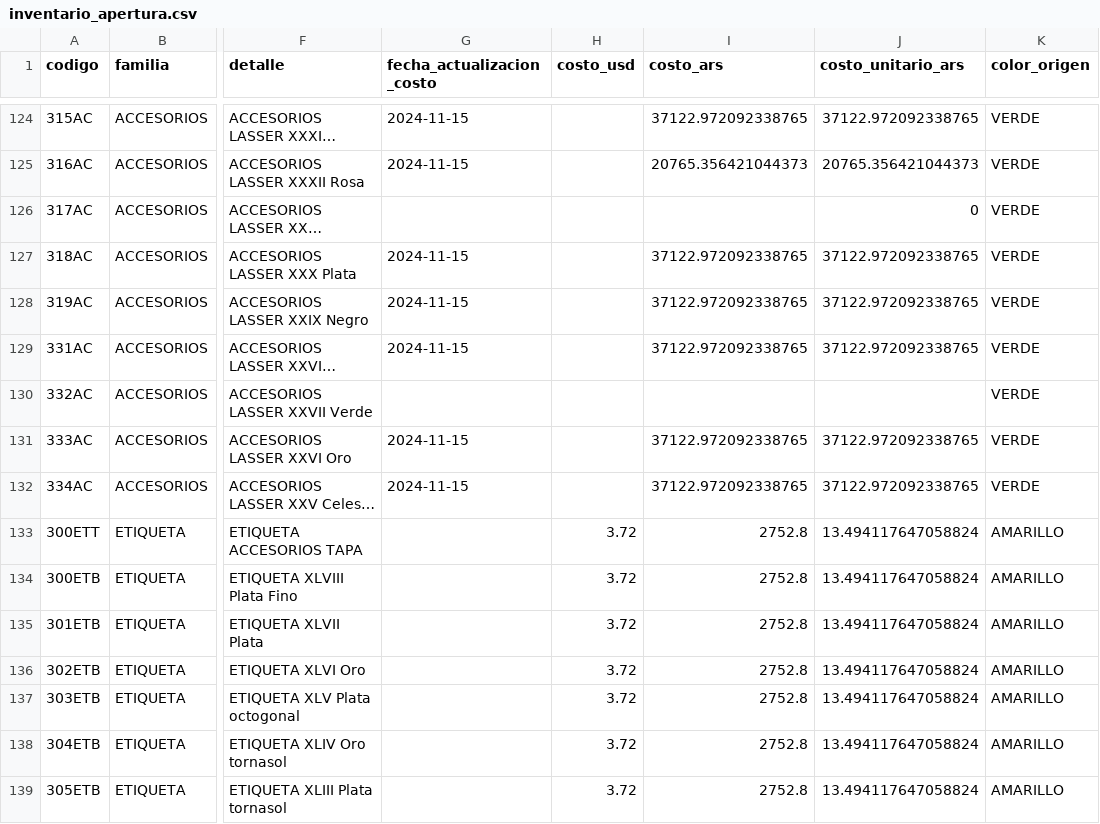
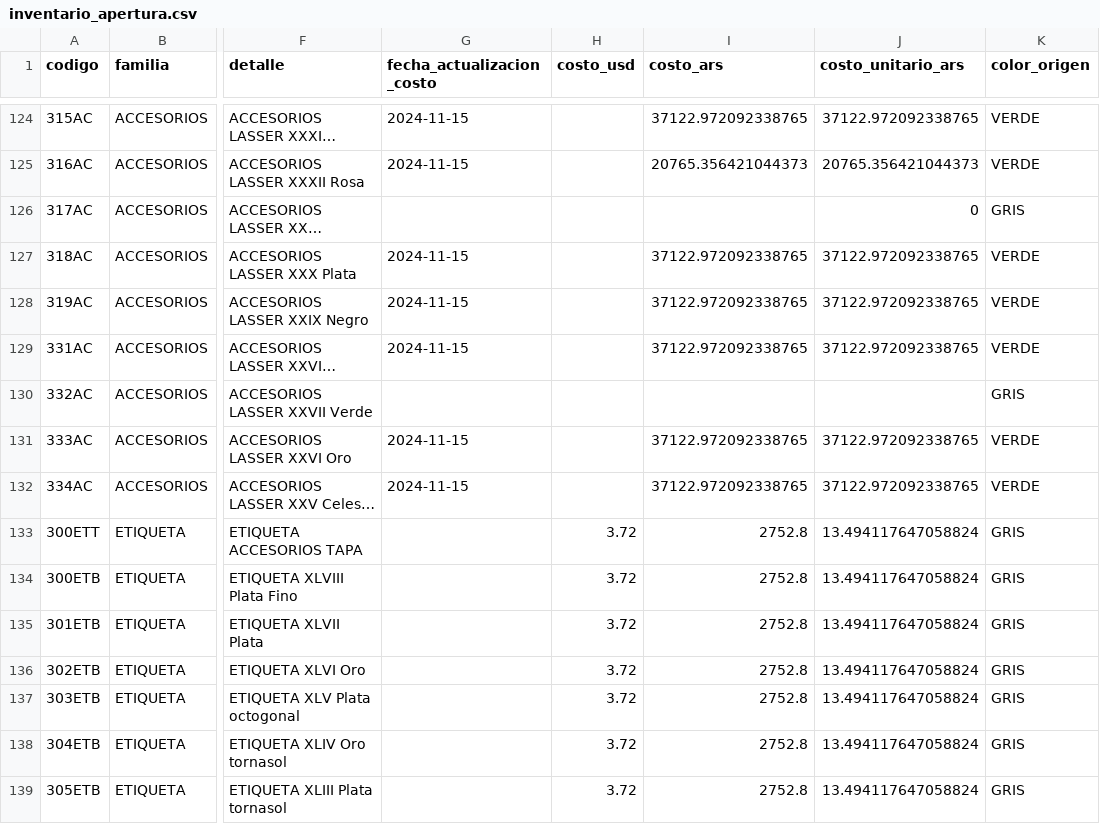
Before and after one commit to Glaker/NailsShow, a CSV file: scripts/apertura/inventario_apertura.csv, drawn as a sheet; only a part is shown, gaps mark what is left out; long unchanged cells end in …; the diff covers the shown part only; the diff names each change by its address in the sheet, - before the commit and + after, or states it on an @@ line.

```diff
--- a/scripts/apertura/inventario_apertura.csv
+++ b/scripts/apertura/inventario_apertura.csv
-K126 (color_origen): VERDE
+K126 (color_origen): GRIS
-K130 (color_origen): VERDE
+K130 (color_origen): GRIS
-K133:K139 (color_origen): AMARILLO
+K133:K139 (color_origen): GRIS
```
Also changed, not shown: 3 added rows and 118 edited cells elsewhere in this file, 6 other files.
